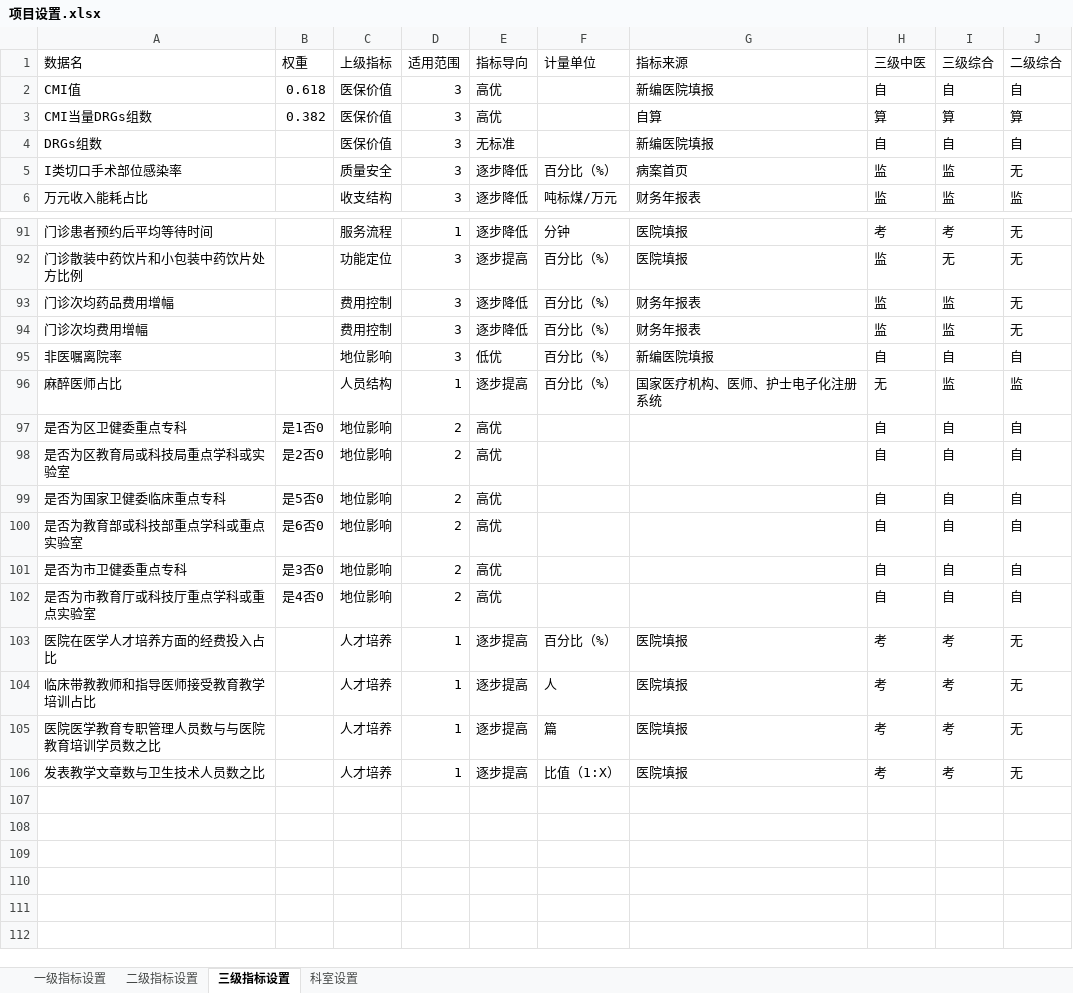
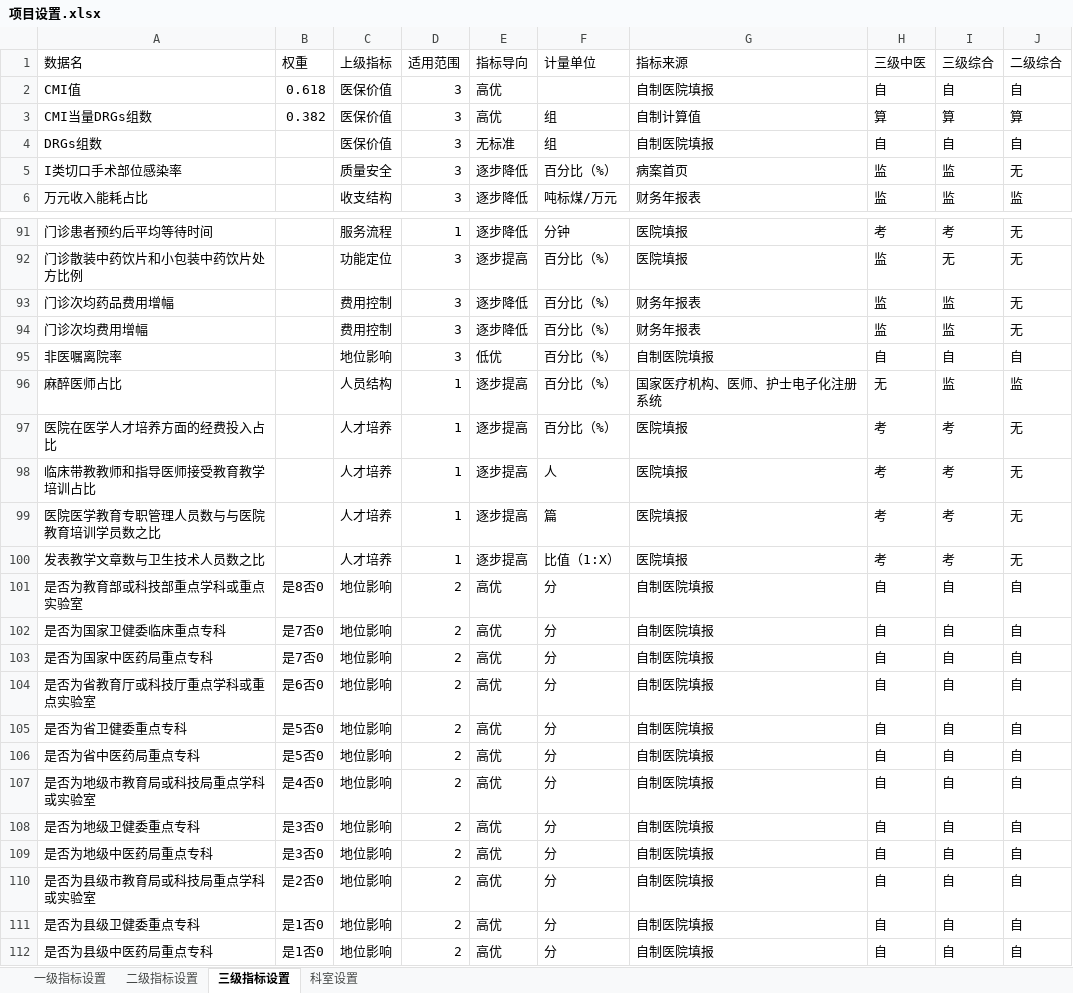
Before and after one commit to Tostig0916/hqcoffee, an Excel workbook: cases/goodhostpital2021/项目设置.xlsx, sheet 三级指标设置, drawn as a sheet; only a part is shown, gaps mark what is left out; values as stored, in another font and other column widths than the file's, no borders; removed rows and columns are numbered as before the commit, all else as after; the diff covers the shown part only; the diff names each change by its address in the sheet, - before the commit and + after, or states it on an @@ line.

```diff
--- a/cases/goodhostpital2021/项目设置.xlsx (sheet 三级指标设置)
+++ b/cases/goodhostpital2021/项目设置.xlsx (sheet 三级指标设置)
-G2 (指标来源): 新编医院填报
+G2 (指标来源): 自制医院填报
-F3:F4 (计量单位): (empty)
+F3:F4 (计量单位): 组
-G3 (指标来源): 自算
+G3 (指标来源): 自制计算值
-G4 (指标来源): 新编医院填报
+G4 (指标来源): 自制医院填报
-G95 (指标来源): 新编医院填报
+G95 (指标来源): 自制医院填报
-row 97: 是否为区卫健委重点专科 | 是1否0 | 地位影响 | 2 | 高优 |  |  | 自 | 自 | 自
-row 98: 是否为区教育局或科技局重点学科或实验室 | 是2否0 | 地位影响 | 2 | 高优 |  |  | 自 | 自 | 自
-row 99: 是否为国家卫健委临床重点专科 | 是5否0 | 地位影响 | 2 | 高优 |  |  | 自 | 自 | 自
-row 100: 是否为教育部或科技部重点学科或重点实验室 | 是6否0 | 地位影响 | 2 | 高优 |  |  | 自 | 自 | 自
-row 101: 是否为市卫健委重点专科 | 是3否0 | 地位影响 | 2 | 高优 |  |  | 自 | 自 | 自
-row 102: 是否为市教育厅或科技厅重点学科或重点实验室 | 是4否0 | 地位影响 | 2 | 高优 |  |  | 自 | 自 | 自
+row 101: 是否为教育部或科技部重点学科或重点实验室 | 是8否0 | 地位影响 | 2 | 高优 | 分 | 自制医院填报 | 自 | 自 | 自
+row 102: 是否为国家卫健委临床重点专科 | 是7否0 | 地位影响 | 2 | 高优 | 分 | 自制医院填报 | 自 | 自 | 自
+row 103: 是否为国家中医药局重点专科 | 是7否0 | 地位影响 | 2 | 高优 | 分 | 自制医院填报 | 自 | 自 | 自
+row 104: 是否为省教育厅或科技厅重点学科或重点实验室 | 是6否0 | 地位影响 | 2 | 高优 | 分 | 自制医院填报 | 自 | 自 | 自
+row 105: 是否为省卫健委重点专科 | 是5否0 | 地位影响 | 2 | 高优 | 分 | 自制医院填报 | 自 | 自 | 自
+row 106: 是否为省中医药局重点专科 | 是5否0 | 地位影响 | 2 | 高优 | 分 | 自制医院填报 | 自 | 自 | 自
+row 107: 是否为地级市教育局或科技局重点学科或实验室 | 是4否0 | 地位影响 | 2 | 高优 | 分 | 自制医院填报 | 自 | 自 | 自
+row 108: 是否为地级卫健委重点专科 | 是3否0 | 地位影响 | 2 | 高优 | 分 | 自制医院填报 | 自 | 自 | 自
+row 109: 是否为地级中医药局重点专科 | 是3否0 | 地位影响 | 2 | 高优 | 分 | 自制医院填报 | 自 | 自 | 自
+row 110: 是否为县级市教育局或科技局重点学科或实验室 | 是2否0 | 地位影响 | 2 | 高优 | 分 | 自制医院填报 | 自 | 自 | 自
+row 111: 是否为县级卫健委重点专科 | 是1否0 | 地位影响 | 2 | 高优 | 分 | 自制医院填报 | 自 | 自 | 自
+row 112: 是否为县级中医药局重点专科 | 是1否0 | 地位影响 | 2 | 高优 | 分 | 自制医院填报 | 自 | 自 | 自
```
Also changed, not shown: 18 edited cells elsewhere in this sheet, 8 other files.
